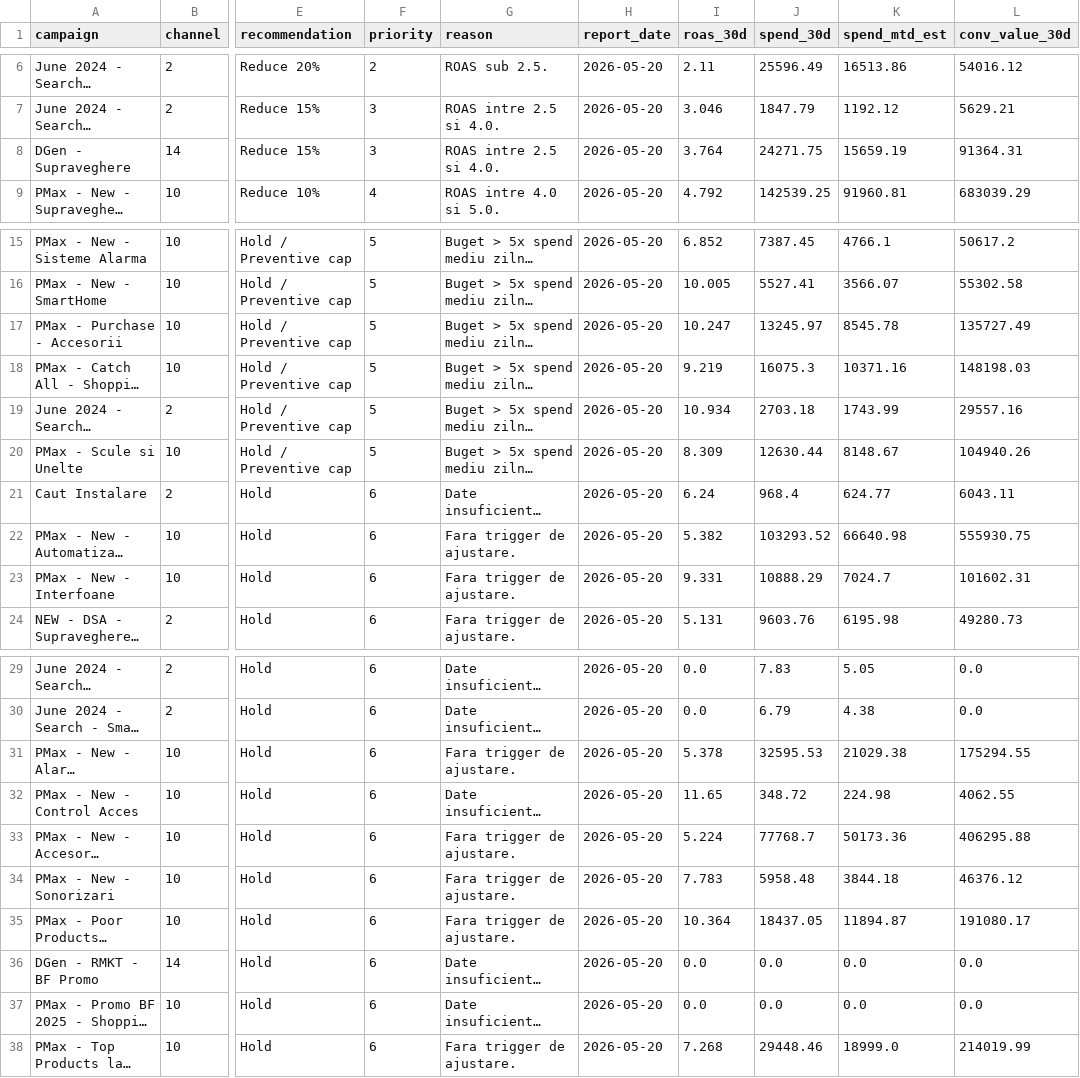
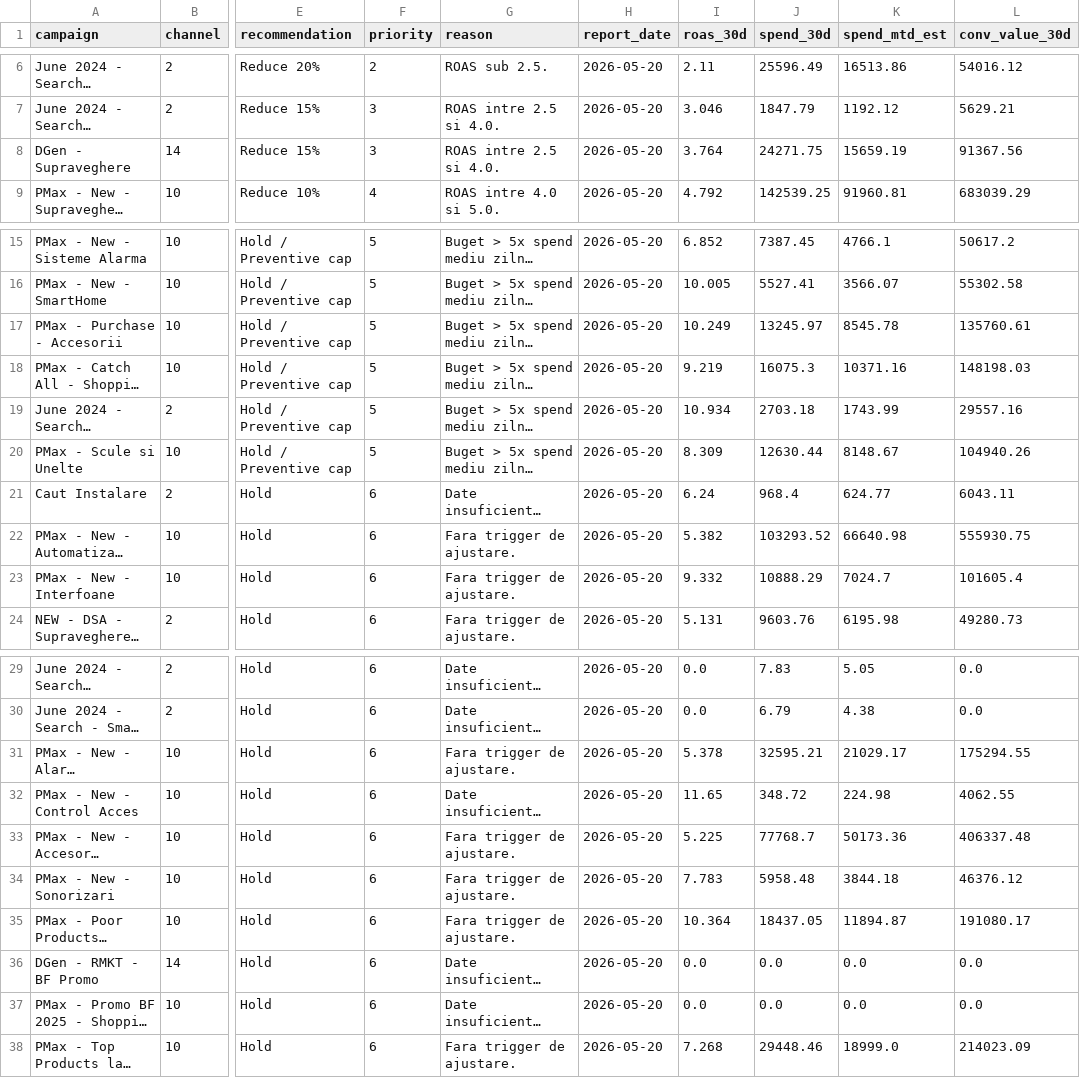
Before and after one commit to attilabirtha/a2t.ro, a CSV file: data/output/campaign_recommendations.csv, drawn as a sheet; only a part is shown, gaps mark what is left out; long unchanged cells end in …; the diff names each change by its address in the sheet, - before the commit and + after, or states it on an @@ line.

```diff
--- a/data/output/campaign_recommendations.csv
+++ b/data/output/campaign_recommendations.csv
-L8 (conv_value_30d): 91364.31
+L8 (conv_value_30d): 91367.56
-I17 (roas_30d): 10.247
+I17 (roas_30d): 10.249
-L17 (conv_value_30d): 135727.49
+L17 (conv_value_30d): 135760.61
-I23 (roas_30d): 9.331
+I23 (roas_30d): 9.332
-L23 (conv_value_30d): 101602.31
+L23 (conv_value_30d): 101605.4
-J31 (spend_30d): 32595.53
+J31 (spend_30d): 32595.21
-K31 (spend_mtd_est): 21029.38
+K31 (spend_mtd_est): 21029.17
-I33 (roas_30d): 5.224
+I33 (roas_30d): 5.225
-L33 (conv_value_30d): 406295.88
+L33 (conv_value_30d): 406337.48
-L38 (conv_value_30d): 214019.99
+L38 (conv_value_30d): 214023.09
```
Also changed, not shown: data/output/category_summary.csv, data/output/channel_summary.csv, 6 other files.
